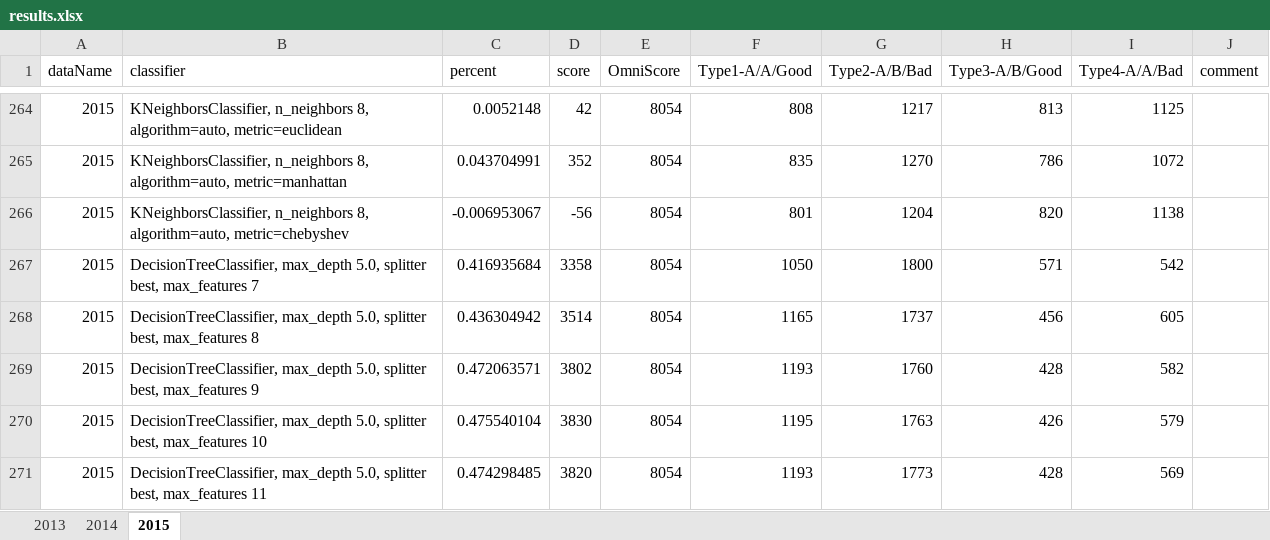
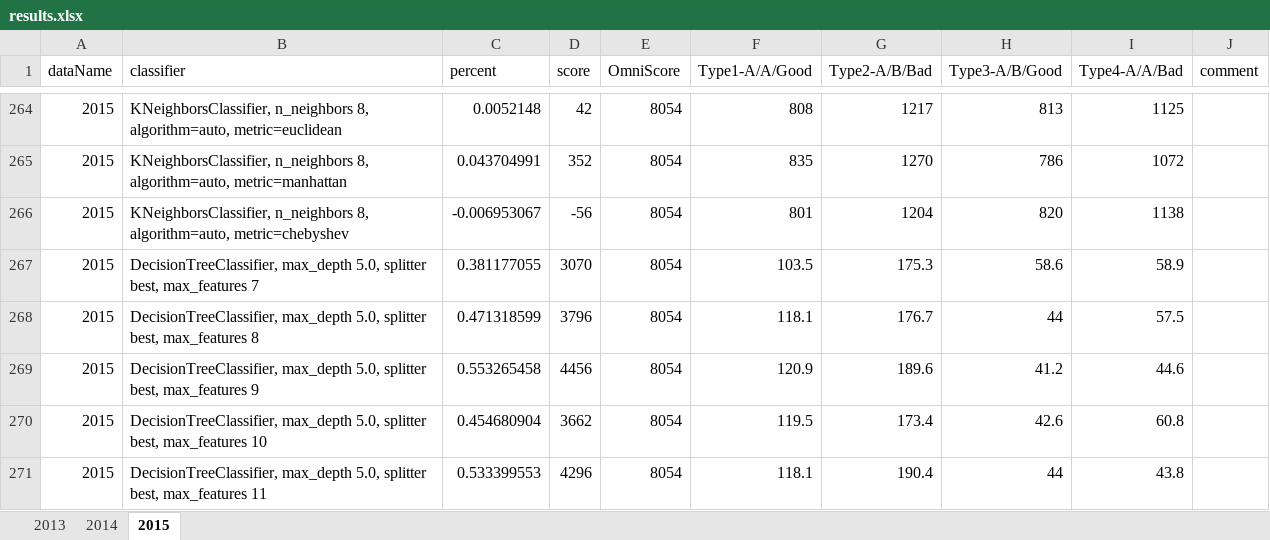
Before and after one commit to rpcrimi/Machine-Learning-Homework, an Excel workbook: project/results.xlsx, sheet 2015, drawn as a sheet; only a part is shown, gaps mark what is left out; values as stored, in another font and other column widths than the file's, no borders; the diff covers the shown part only; the diff names each change by its address in the sheet, - before the commit and + after, or states it on an @@ line.

```diff
--- a/project/results.xlsx (sheet 2015)
+++ b/project/results.xlsx (sheet 2015)
-C267 (percent): 0.416935684
+C267 (percent): 0.381177055
-D267 (score): 3358
+D267 (score): 3070
-F267 (Type1-A/A/Good): 1050
+F267 (Type1-A/A/Good): 103.5
-G267 (Type2-A/B/Bad): 1800
+G267 (Type2-A/B/Bad): 175.3
-H267 (Type3-A/B/Good): 571
+H267 (Type3-A/B/Good): 58.6
-I267 (Type4-A/A/Bad): 542
+I267 (Type4-A/A/Bad): 58.9
-C268 (percent): 0.436304942
+C268 (percent): 0.471318599
-D268 (score): 3514
+D268 (score): 3796
-F268 (Type1-A/A/Good): 1165
+F268 (Type1-A/A/Good): 118.1
-G268 (Type2-A/B/Bad): 1737
+G268 (Type2-A/B/Bad): 176.7
-H268 (Type3-A/B/Good): 456
+H268 (Type3-A/B/Good): 44
-I268 (Type4-A/A/Bad): 605
+I268 (Type4-A/A/Bad): 57.5
-C269 (percent): 0.472063571
+C269 (percent): 0.553265458
-D269 (score): 3802
+D269 (score): 4456
-F269 (Type1-A/A/Good): 1193
+F269 (Type1-A/A/Good): 120.9
-G269 (Type2-A/B/Bad): 1760
+G269 (Type2-A/B/Bad): 189.6
-H269 (Type3-A/B/Good): 428
+H269 (Type3-A/B/Good): 41.2
-I269 (Type4-A/A/Bad): 582
+I269 (Type4-A/A/Bad): 44.6
-C270 (percent): 0.475540104
+C270 (percent): 0.454680904
-D270 (score): 3830
+D270 (score): 3662
-F270 (Type1-A/A/Good): 1195
+F270 (Type1-A/A/Good): 119.5
-G270 (Type2-A/B/Bad): 1763
+G270 (Type2-A/B/Bad): 173.4
-H270 (Type3-A/B/Good): 426
+H270 (Type3-A/B/Good): 42.6
-I270 (Type4-A/A/Bad): 579
+I270 (Type4-A/A/Bad): 60.8
-C271 (percent): 0.474298485
+C271 (percent): 0.533399553
-D271 (score): 3820
+D271 (score): 4296
-F271 (Type1-A/A/Good): 1193
+F271 (Type1-A/A/Good): 118.1
-G271 (Type2-A/B/Bad): 1773
+G271 (Type2-A/B/Bad): 190.4
-H271 (Type3-A/B/Good): 428
+H271 (Type3-A/B/Good): 44
-I271 (Type4-A/A/Bad): 569
+I271 (Type4-A/A/Bad): 43.8
```
Also changed, not shown: 1042 edited cells elsewhere in this sheet, sheet 2013, sheet 2014, 1 other file.
